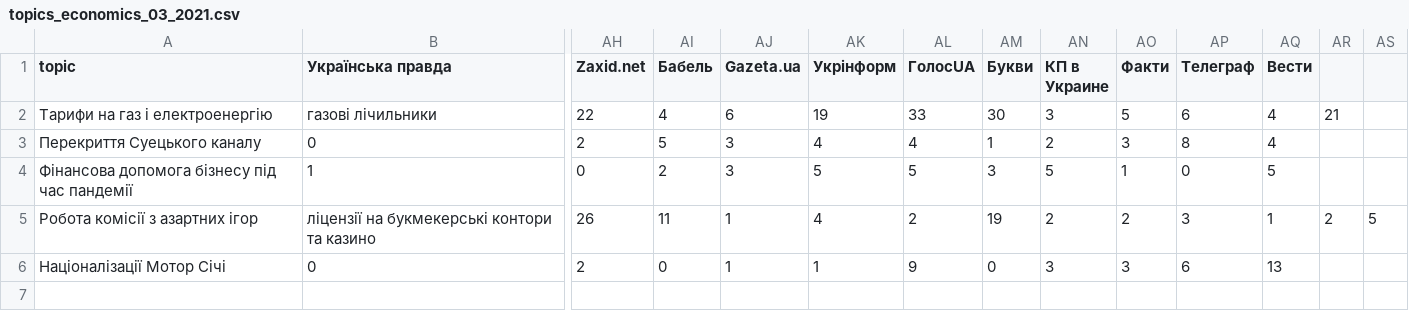
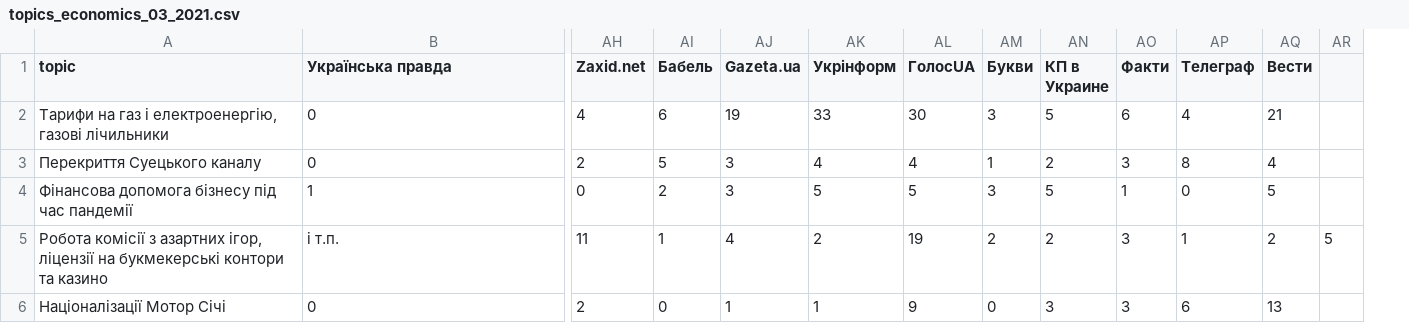
Before and after one commit to dataVox-VoxUkraine/datasets_media_ecosystem, a CSV file: datasets/2021/2021_03/topics_economics_03_2021.csv, drawn as a sheet; only a part is shown, gaps mark what is left out; removed rows and columns are numbered as before the commit, all else as after; rows hold the shown columns only; the diff names each change by its address in the sheet, - before the commit and + after, or states it on an @@ line.

Commit message:
Fix semicolon to comma in topic names

```diff
--- a/datasets/2021/2021_03/topics_economics_03_2021.csv
+++ b/datasets/2021/2021_03/topics_economics_03_2021.csv
-column AR, empty
-row 2: Тарифи на газ і електроенергію | газові лічильники | 22 | 4 | 6 | 19 | 33 | 30 | 3 | 5 | 6 | 4 | 21
+row 2: Тарифи на газ і електроенергію, газові лічильники | 0 | 4 | 6 | 19 | 33 | 30 | 3 | 5 | 6 | 4 | 21
-row 5: Робота комісії з азартних ігор | ліцензії на букмекерські контори та казино | 26 | 11 | 1 | 4 | 2 | 19 | 2 | 2 | 3 | 1 | 2 | 5
+row 5: Робота комісії з азартних ігор, ліцензії на букмекерські контори та казино | і т.п. | 11 | 1 | 4 | 2 | 19 | 2 | 2 | 3 | 1 | 2 | 5
```
Also changed, not shown: datasets/2021/2021_03/topics_world_03_2021.csv.
